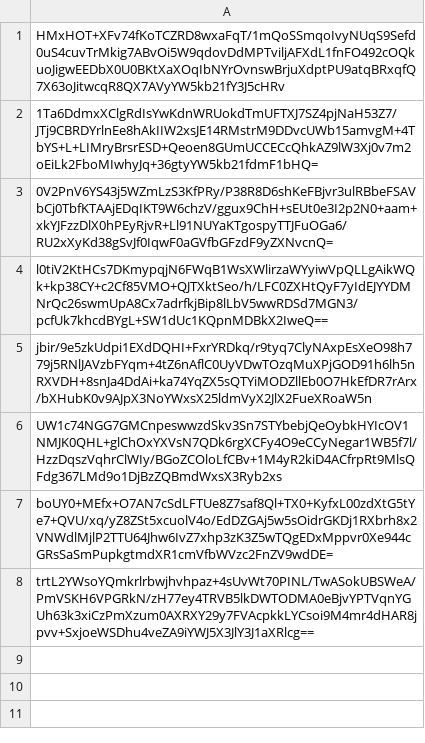
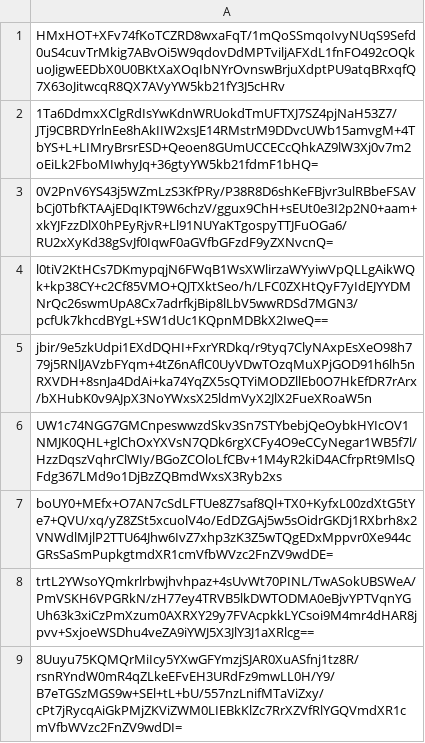
Before and after one commit to pwn2winctf/2019submissions, a CSV file: e/1f0/710fd178d1721db08c919fb8bf5d08657f8a6f509732ad98d7b279e877d2/submissions.csv, drawn as a sheet; the diff names each change by its address in the sheet, - before the commit and + after, or states it on an @@ line.

Commit message:
Proof: found flag for future_message_pt2

```diff
--- a/e/1f0/710fd178d1721db08c919fb8bf5d08657f8a6f509732ad98d7b279e877d2/submissions.csv
+++ b/e/1f0/710fd178d1721db08c919fb8bf5d08657f8a6f509732ad98d7b279e877d2/submissions.csv
+row 9: 8Uuyu75KQMQrMiIcy5YXwGFYmzjSJAR0XuASfnj1tz8R/rsnRYndW0mR4qZLkeEFvEH3URdFz9mwLL0H/Y9/B7eTGSzMGS9w+SEl+tL+bU/557nzLnifMTaViZxy/cPt7jRycqAiGkPMjZKViZWM0LIEBkKlZc7RrXZVfRlYGQVmdXR1cmVfbWVzc2FnZV9wdDI=
```
